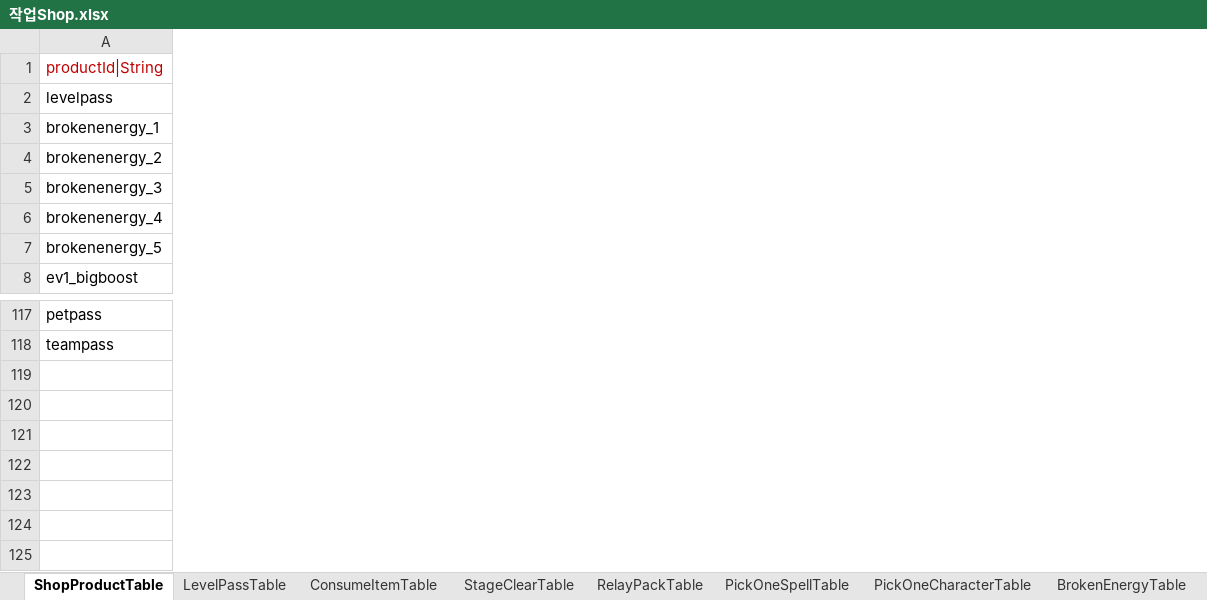
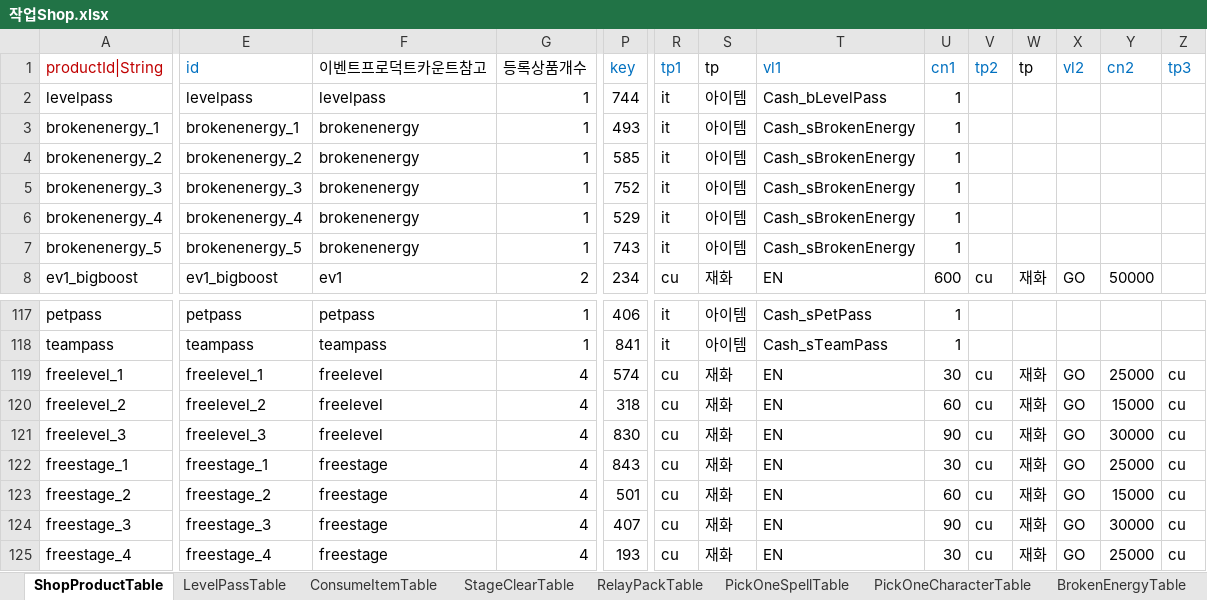
Before and after one commit to hayannal/ProjectNameless, an Excel workbook: Excel/작업Shop.xlsx, sheet ShopProductTable, drawn as a sheet; only a part is shown, gaps mark what is left out; values as stored, in another font and other column widths than the file's, no borders; rows hold the shown columns only; the diff covers the shown part only; the diff names each change by its address in the sheet, - before the commit and + after, or states it on an @@ line.

```diff
--- a/Excel/작업Shop.xlsx (sheet ShopProductTable)
+++ b/Excel/작업Shop.xlsx (sheet ShopProductTable)
@@ column E (id) unhidden, rows 2-8: levelpass | brokenenergy_1 | brokenenergy_2 | brokenenergy_3 | brokenenergy_4 | brokenenergy_5 | ev1_bigboost; rows 117-118: petpass | teampass @@
@@ column F (이벤트프로덕트카운트참고) unhidden, rows 2-8: levelpass | brokenenergy | brokenenergy | brokenenergy | brokenenergy | brokenenergy | ev1; rows 117-118: petpass | teampass @@
@@ column G (등록상품개수) unhidden, rows 2-8: 1 | 1 | 1 | 1 | 1 | 1 | 2; rows 117-118: 1 | 1 @@
@@ column P (key) unhidden, rows 2-8: 744 | 493 | 585 | 752 | 529 | 743 | 234; rows 117-118: 406 | 841 @@
@@ column R (tp1) unhidden, rows 2-8: it | it | it | it | it | it | cu; rows 117-118: it | it @@
@@ column S (tp) unhidden, rows 2-8: 아이템 | 아이템 | 아이템 | 아이템 | 아이템 | 아이템 | 재화; rows 117-118: 아이템 | 아이템 @@
@@ column T (vl1) unhidden, rows 2-8: Cash_bLevelPass | Cash_sBrokenEnergy | Cash_sBrokenEnergy | Cash_sBrokenEnergy | Cash_sBrokenEnergy | Cash_sBrokenEnergy | EN; rows 117-118: Cash_sPetPass | Cash_sTeamPass @@
@@ column U (cn1) unhidden, rows 2-8: 1 | 1 | 1 | 1 | 1 | 1 | 600; rows 117-118: 1 | 1 @@
@@ column V (tp2) unhidden, row 8: cu @@
@@ column W (tp) unhidden, row 8: 재화 @@
@@ column X (vl2) unhidden, row 8: GO @@
@@ column Y (cn2) unhidden, row 8: 50000 @@
@@ column Z (tp3) unhidden, empty @@
+row 119: freelevel_1 | freelevel_1 | freelevel | 4 | 574 | cu | 재화 | EN | 30 | cu | 재화 | GO | 25000 | cu
+row 120: freelevel_2 | freelevel_2 | freelevel | 4 | 318 | cu | 재화 | EN | 60 | cu | 재화 | GO | 15000 | cu
+row 121: freelevel_3 | freelevel_3 | freelevel | 4 | 830 | cu | 재화 | EN | 90 | cu | 재화 | GO | 30000 | cu
+row 122: freestage_1 | freestage_1 | freestage | 4 | 843 | cu | 재화 | EN | 30 | cu | 재화 | GO | 25000 | cu
+row 123: freestage_2 | freestage_2 | freestage | 4 | 501 | cu | 재화 | EN | 60 | cu | 재화 | GO | 15000 | cu
+row 124: freestage_3 | freestage_3 | freestage | 4 | 407 | cu | 재화 | EN | 90 | cu | 재화 | GO | 30000 | cu
+row 125: freestage_4 | freestage_4 | freestage | 4 | 193 | cu | 재화 | EN | 30 | cu | 재화 | GO | 25000 | cu
```
Also changed, not shown: 29 added columns elsewhere in this sheet, other sheet tabs, hidden cells, Excel/Shop.xlsx, 1 other file.
